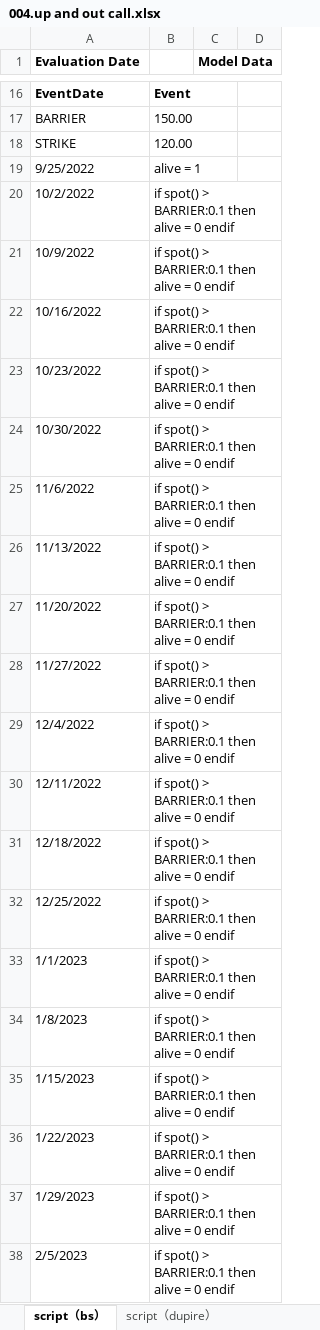
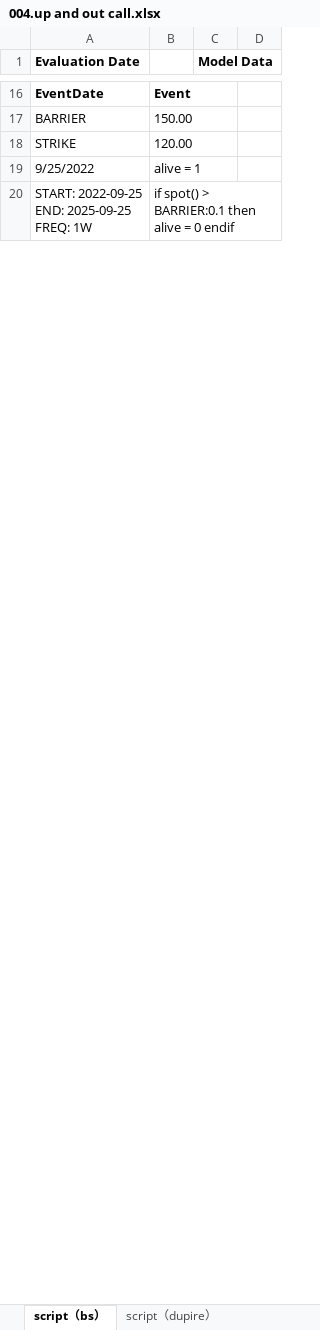
Before and after one commit to wegamekinglc/Derivatives-Algorithms-Lib, an Excel workbook: miscs/excel/004.up and out call.xlsx, sheet script（bs）, drawn as a sheet; only a part is shown, gaps mark what is left out; values as stored, in another font and other column widths than the file's, no borders; removed rows and columns are numbered as before the commit, all else as after; ↵ is a line break in a cell; the diff covers the shown part only; the diff names each change by its address in the sheet, - before the commit and + after, or states it on an @@ line.

Commit message:
update excel example

```diff
--- a/miscs/excel/004.up and out call.xlsx (sheet script（bs）)
+++ b/miscs/excel/004.up and out call.xlsx (sheet script（bs）)
-row 20: 10/2/2022 | if spot() > BARRIER:0.1 then alive = 0 endif
-row 21: 10/9/2022 | if spot() > BARRIER:0.1 then alive = 0 endif
-row 22: 10/16/2022 | if spot() > BARRIER:0.1 then alive = 0 endif
-row 23: 10/23/2022 | if spot() > BARRIER:0.1 then alive = 0 endif
-row 24: 10/30/2022 | if spot() > BARRIER:0.1 then alive = 0 endif
-row 25: 11/6/2022 | if spot() > BARRIER:0.1 then alive = 0 endif
-row 26: 11/13/2022 | if spot() > BARRIER:0.1 then alive = 0 endif
-row 27: 11/20/2022 | if spot() > BARRIER:0.1 then alive = 0 endif
-row 28: 11/27/2022 | if spot() > BARRIER:0.1 then alive = 0 endif
-row 29: 12/4/2022 | if spot() > BARRIER:0.1 then alive = 0 endif
-row 30: 12/11/2022 | if spot() > BARRIER:0.1 then alive = 0 endif
-row 31: 12/18/2022 | if spot() > BARRIER:0.1 then alive = 0 endif
-A20 (Evaluation Date): 12/25/2022
+A20 (Evaluation Date): START: 2022-09-25 ↵ END: 2025-09-25 ↵ FREQ: 1W
-row 33: 1/1/2023 | if spot() > BARRIER:0.1 then alive = 0 endif
-row 34: 1/8/2023 | if spot() > BARRIER:0.1 then alive = 0 endif
-row 35: 1/15/2023 | if spot() > BARRIER:0.1 then alive = 0 endif
-row 36: 1/22/2023 | if spot() > BARRIER:0.1 then alive = 0 endif
-row 37: 1/29/2023 | if spot() > BARRIER:0.1 then alive = 0 endif
-row 38: 2/5/2023 | if spot() > BARRIER:0.1 then alive = 0 endif
```
Also changed, not shown: 138 removed rows and 7 edited cells elsewhere in this sheet, formulas that keep their value, 3 other files.
